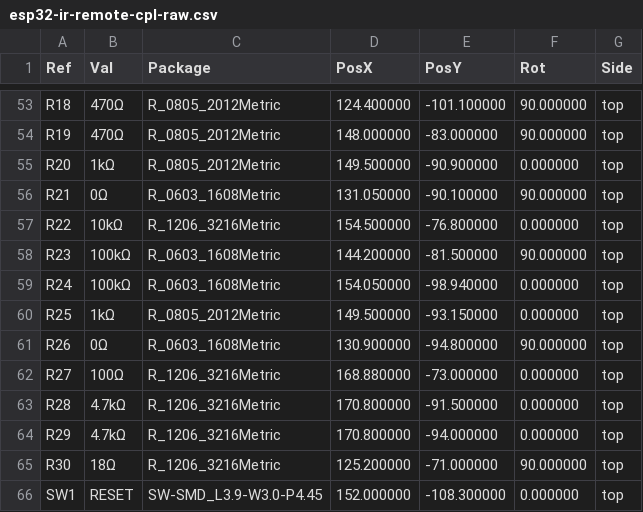
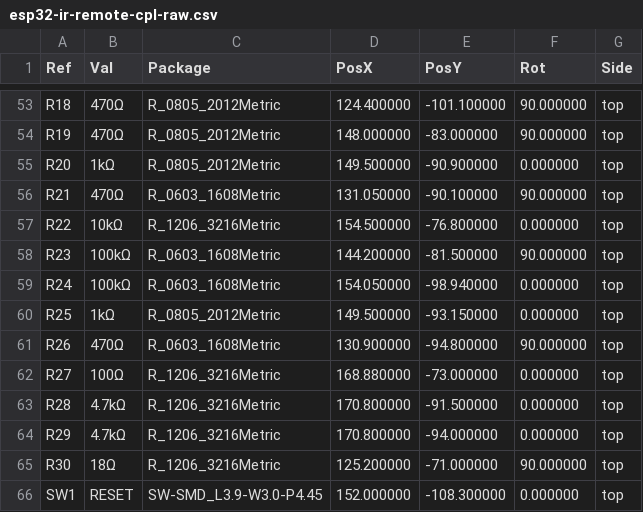
Before and after one commit to njdancer/claude-ir, a CSV file: hardware/fab/esp32-ir-remote-cpl-raw.csv, drawn as a sheet; only a part is shown, gaps mark what is left out.

```diff
--- a/hardware/fab/esp32-ir-remote-cpl-raw.csv
+++ b/hardware/fab/esp32-ir-remote-cpl-raw.csv
@@ -55,3 +55,3 @@ Ref,Val,Package,PosX,PosY,Rot,Side
 "R20","1kΩ","R_0805_2012Metric",149.500000,-90.900000,0.000000,top
-"R21","0Ω","R_0603_1608Metric",131.050000,-90.100000,90.000000,top
+"R21","470Ω","R_0603_1608Metric",131.050000,-90.100000,90.000000,top
 "R22","10kΩ","R_1206_3216Metric",154.500000,-76.800000,0.000000,top
@@ -60,3 +60,3 @@ Ref,Val,Package,PosX,PosY,Rot,Side
 "R25","1kΩ","R_0805_2012Metric",149.500000,-93.150000,0.000000,top
-"R26","0Ω","R_0603_1608Metric",130.900000,-94.800000,90.000000,top
+"R26","470Ω","R_0603_1608Metric",130.900000,-94.800000,90.000000,top
 "R27","100Ω","R_1206_3216Metric",168.880000,-73.000000,0.000000,top
```
Also changed, not shown: hardware/esp32-ir-remote_bom.csv, hardware/fab/esp32-ir-remote-jlcpcb-bom.csv, 21 other files.
